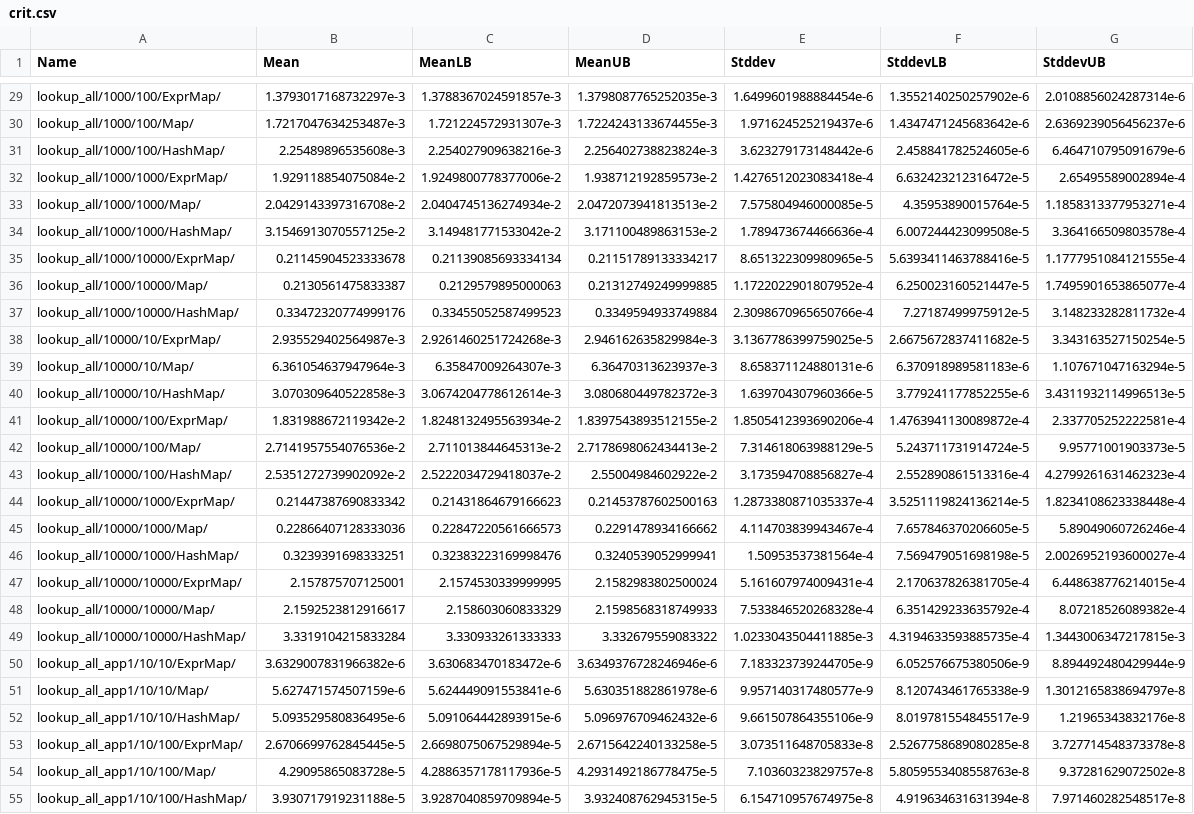
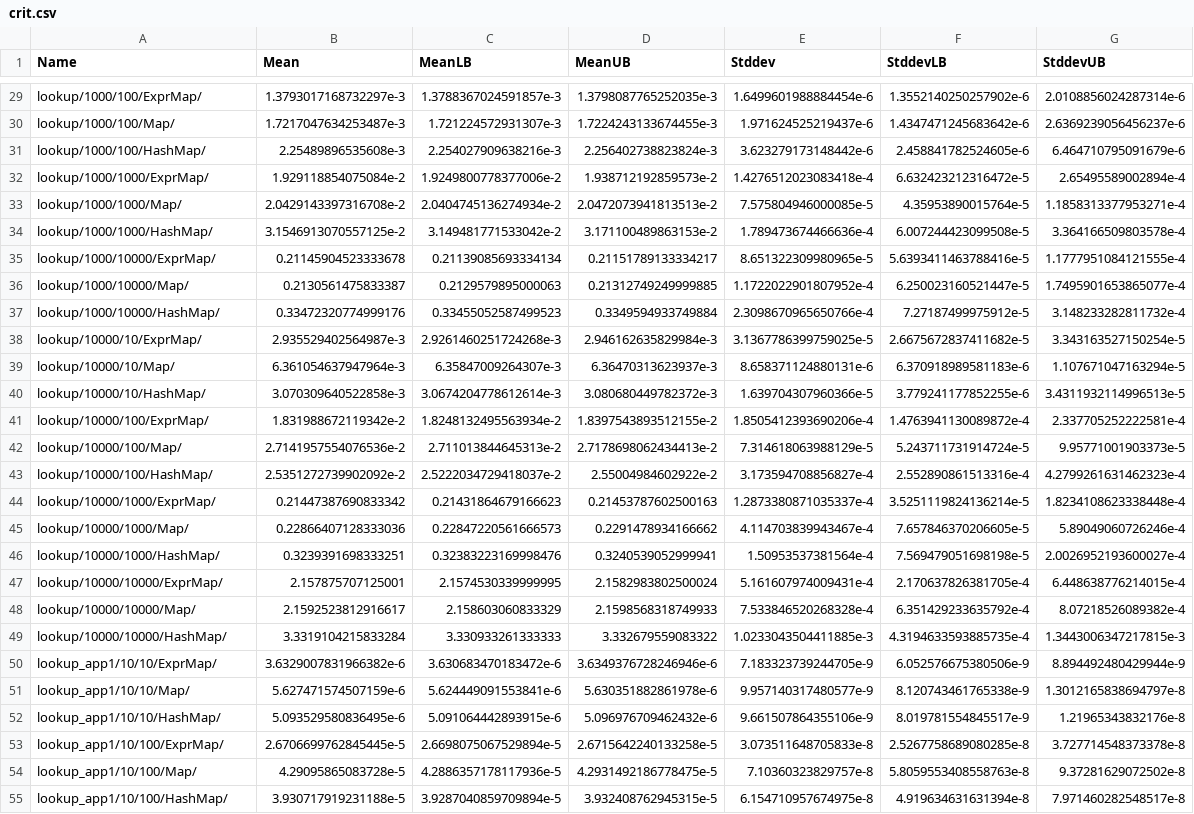
Before and after one commit to simonpj/triemap-paper, a CSV file: code/crit.csv, drawn as a sheet; only a part is shown, gaps mark what is left out; the diff covers the shown part only; the diff names each change by its address in the sheet, - before the commit and + after, or states it on an @@ line.

```diff
--- a/code/crit.csv
+++ b/code/crit.csv
-A29 (Name): lookup_all/1000/100/ExprMap/
+A29 (Name): lookup/1000/100/ExprMap/
-A30 (Name): lookup_all/1000/100/Map/
+A30 (Name): lookup/1000/100/Map/
-A31 (Name): lookup_all/1000/100/HashMap/
+A31 (Name): lookup/1000/100/HashMap/
-A32 (Name): lookup_all/1000/1000/ExprMap/
+A32 (Name): lookup/1000/1000/ExprMap/
-A33 (Name): lookup_all/1000/1000/Map/
+A33 (Name): lookup/1000/1000/Map/
-A34 (Name): lookup_all/1000/1000/HashMap/
+A34 (Name): lookup/1000/1000/HashMap/
-A35 (Name): lookup_all/1000/10000/ExprMap/
+A35 (Name): lookup/1000/10000/ExprMap/
-A36 (Name): lookup_all/1000/10000/Map/
+A36 (Name): lookup/1000/10000/Map/
-A37 (Name): lookup_all/1000/10000/HashMap/
+A37 (Name): lookup/1000/10000/HashMap/
-A38 (Name): lookup_all/10000/10/ExprMap/
+A38 (Name): lookup/10000/10/ExprMap/
-A39 (Name): lookup_all/10000/10/Map/
+A39 (Name): lookup/10000/10/Map/
-A40 (Name): lookup_all/10000/10/HashMap/
+A40 (Name): lookup/10000/10/HashMap/
-A41 (Name): lookup_all/10000/100/ExprMap/
+A41 (Name): lookup/10000/100/ExprMap/
-A42 (Name): lookup_all/10000/100/Map/
+A42 (Name): lookup/10000/100/Map/
-A43 (Name): lookup_all/10000/100/HashMap/
+A43 (Name): lookup/10000/100/HashMap/
-A44 (Name): lookup_all/10000/1000/ExprMap/
+A44 (Name): lookup/10000/1000/ExprMap/
-A45 (Name): lookup_all/10000/1000/Map/
+A45 (Name): lookup/10000/1000/Map/
-A46 (Name): lookup_all/10000/1000/HashMap/
+A46 (Name): lookup/10000/1000/HashMap/
-A47 (Name): lookup_all/10000/10000/ExprMap/
+A47 (Name): lookup/10000/10000/ExprMap/
-A48 (Name): lookup_all/10000/10000/Map/
+A48 (Name): lookup/10000/10000/Map/
-A49 (Name): lookup_all/10000/10000/HashMap/
+A49 (Name): lookup/10000/10000/HashMap/
-A50 (Name): lookup_all_app1/10/10/ExprMap/
+A50 (Name): lookup_app1/10/10/ExprMap/
-A51 (Name): lookup_all_app1/10/10/Map/
+A51 (Name): lookup_app1/10/10/Map/
-A52 (Name): lookup_all_app1/10/10/HashMap/
+A52 (Name): lookup_app1/10/10/HashMap/
-A53 (Name): lookup_all_app1/10/100/ExprMap/
+A53 (Name): lookup_app1/10/100/ExprMap/
-A54 (Name): lookup_all_app1/10/100/Map/
+A54 (Name): lookup_app1/10/100/Map/
-A55 (Name): lookup_all_app1/10/100/HashMap/
+A55 (Name): lookup_app1/10/100/HashMap/
```
Also changed, not shown: 87 edited cells elsewhere in this file, 10 other files.
